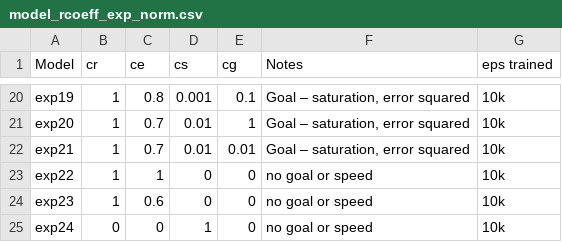
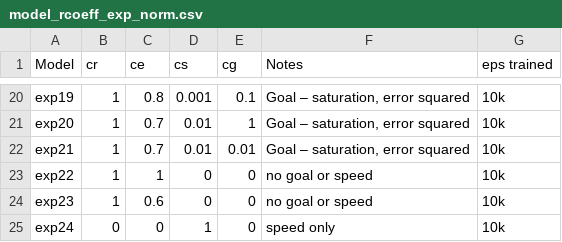
Before and after one commit to ejolney/rlgymdronecontrol, a CSV file: gymlogs/model_rcoeff_exp_norm.csv, drawn as a sheet; only a part is shown, gaps mark what is left out.

```diff
--- a/gymlogs/model_rcoeff_exp_norm.csv
+++ b/gymlogs/model_rcoeff_exp_norm.csv
@@ -24,2 +24,2 @@ exp22,1,1,0,0,no goal or speed,10k
 exp23,1,0.6,0,0,no goal or speed,10k
-exp24,0,0,1,0,no goal or speed,10k
+exp24,0,0,1,0,speed only,10k
```
Also changed, not shown: gymlogs/progress.csv, 14 other files.
